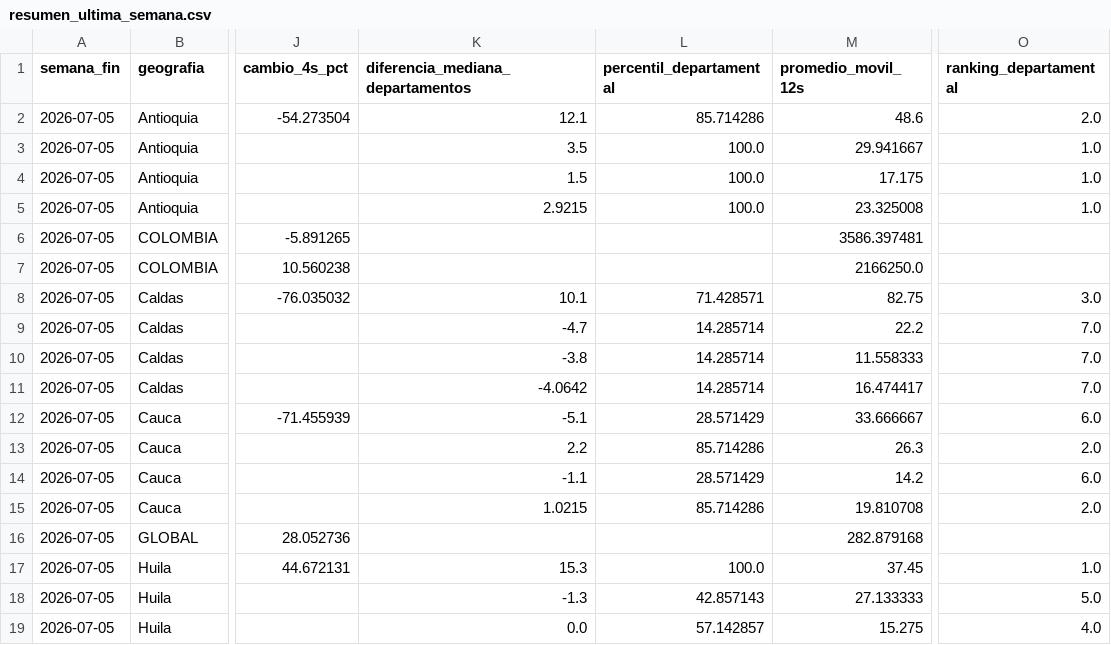
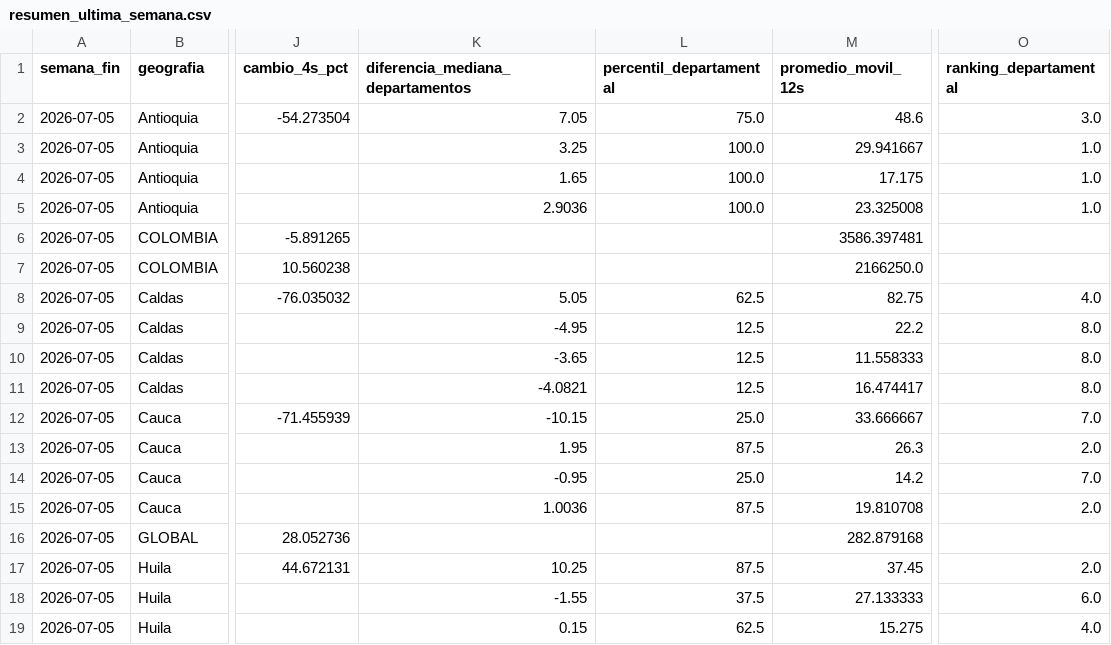
Before and after one commit to juanjjaramilloz-esp/Monitor_Agro_Python, a CSV file: datos/indicadores/resumen_ultima_semana.csv, drawn as a sheet; only a part is shown, gaps mark what is left out; the diff covers the shown part only; the diff names each change by its address in the sheet, - before the commit and + after, or states it on an @@ line.

```diff
--- a/datos/indicadores/resumen_ultima_semana.csv
+++ b/datos/indicadores/resumen_ultima_semana.csv
-K2 (diferencia_mediana_departamentos): 12.1
+K2 (diferencia_mediana_departamentos): 7.05
-L2 (percentil_departamental): 85.714286
+L2 (percentil_departamental): 75.0
-O2 (ranking_departamental): 2.0
+O2 (ranking_departamental): 3.0
-K3 (diferencia_mediana_departamentos): 3.5
+K3 (diferencia_mediana_departamentos): 3.25
-K4 (diferencia_mediana_departamentos): 1.5
+K4 (diferencia_mediana_departamentos): 1.65
-K5 (diferencia_mediana_departamentos): 2.9215
+K5 (diferencia_mediana_departamentos): 2.9036
-K8 (diferencia_mediana_departamentos): 10.1
+K8 (diferencia_mediana_departamentos): 5.05
-L8 (percentil_departamental): 71.428571
+L8 (percentil_departamental): 62.5
-O8 (ranking_departamental): 3.0
+O8 (ranking_departamental): 4.0
-K9 (diferencia_mediana_departamentos): -4.7
+K9 (diferencia_mediana_departamentos): -4.95
-L9:L11 (percentil_departamental): 14.285714
+L9:L11 (percentil_departamental): 12.5
-O9:O11 (ranking_departamental): 7.0
+O9:O11 (ranking_departamental): 8.0
-K10 (diferencia_mediana_departamentos): -3.8
+K10 (diferencia_mediana_departamentos): -3.65
-K11 (diferencia_mediana_departamentos): -4.0642
+K11 (diferencia_mediana_departamentos): -4.0821
-K12 (diferencia_mediana_departamentos): -5.1
+K12 (diferencia_mediana_departamentos): -10.15
-L12 (percentil_departamental): 28.571429
+L12 (percentil_departamental): 25.0
-O12 (ranking_departamental): 6.0
+O12 (ranking_departamental): 7.0
-K13 (diferencia_mediana_departamentos): 2.2
+K13 (diferencia_mediana_departamentos): 1.95
-L13 (percentil_departamental): 85.714286
+L13 (percentil_departamental): 87.5
-K14 (diferencia_mediana_departamentos): -1.1
+K14 (diferencia_mediana_departamentos): -0.95
-L14 (percentil_departamental): 28.571429
+L14 (percentil_departamental): 25.0
-O14 (ranking_departamental): 6.0
+O14 (ranking_departamental): 7.0
-K15 (diferencia_mediana_departamentos): 1.0215
+K15 (diferencia_mediana_departamentos): 1.0036
-L15 (percentil_departamental): 85.714286
+L15 (percentil_departamental): 87.5
-K17 (diferencia_mediana_departamentos): 15.3
+K17 (diferencia_mediana_departamentos): 10.25
-L17 (percentil_departamental): 100.0
+L17 (percentil_departamental): 87.5
-O17 (ranking_departamental): 1.0
+O17 (ranking_departamental): 2.0
-K18 (diferencia_mediana_departamentos): -1.3
+K18 (diferencia_mediana_departamentos): -1.55
-L18 (percentil_departamental): 42.857143
+L18 (percentil_departamental): 37.5
-O18 (ranking_departamental): 5.0
+O18 (ranking_departamental): 6.0
-K19 (diferencia_mediana_departamentos): 0.0
+K19 (diferencia_mediana_departamentos): 0.15
-L19 (percentil_departamental): 57.142857
+L19 (percentil_departamental): 62.5
```
Also changed, not shown: 4 added rows and 34 edited cells elsewhere in this file, datos/historico/historico_semanal.csv, datos/visualizacion/resumen_visual.csv, 1 other file.
